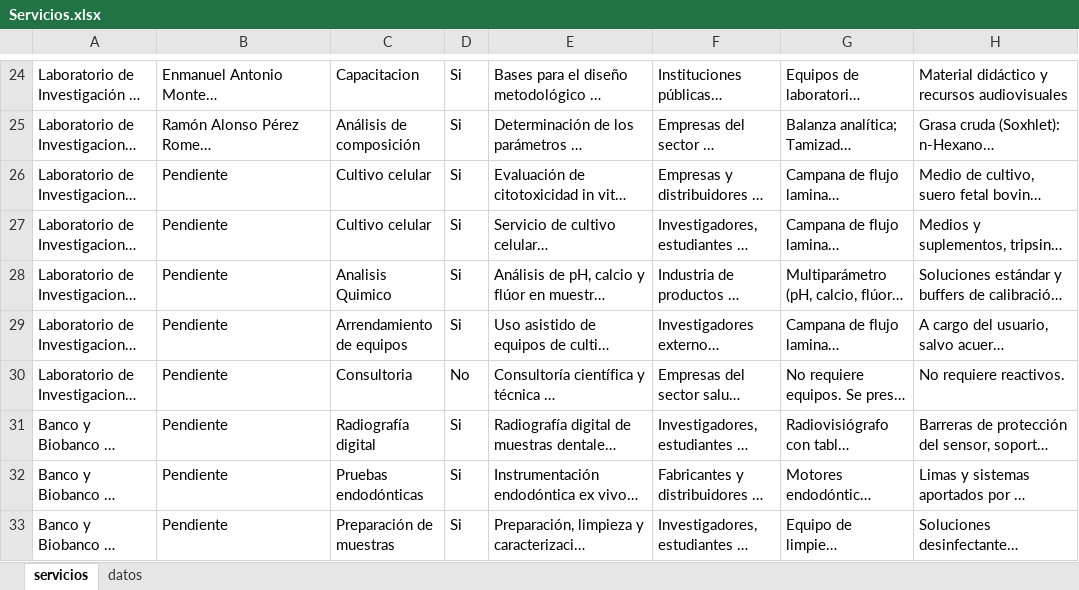
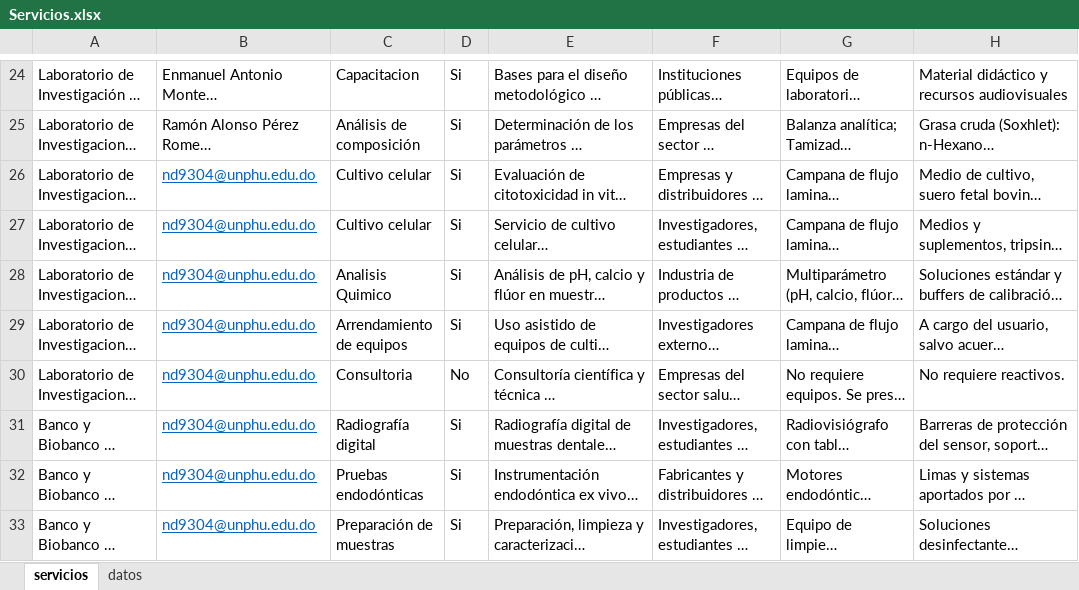
Before and after one commit to wilintec/portal-servicios-unphu, an Excel workbook: datos/Servicios.xlsx, sheet servicios, drawn as a sheet; only a part is shown, gaps mark what is left out; long unchanged cells end in …; values as stored, in another font and other column widths than the file's, no borders; conditional formats not drawn; the diff names each change by its address in the sheet, - before the commit and + after, or states it on an @@ line.

Commit message:
Add files via upload

```diff
--- a/datos/Servicios.xlsx (sheet servicios)
+++ b/datos/Servicios.xlsx (sheet servicios)
-B26:B33: Pendiente
+B26:B33: nd9304@unphu.edu.do
@@ B26:B33 underline: off → on, text colour: black → #0563C1 @@
```
